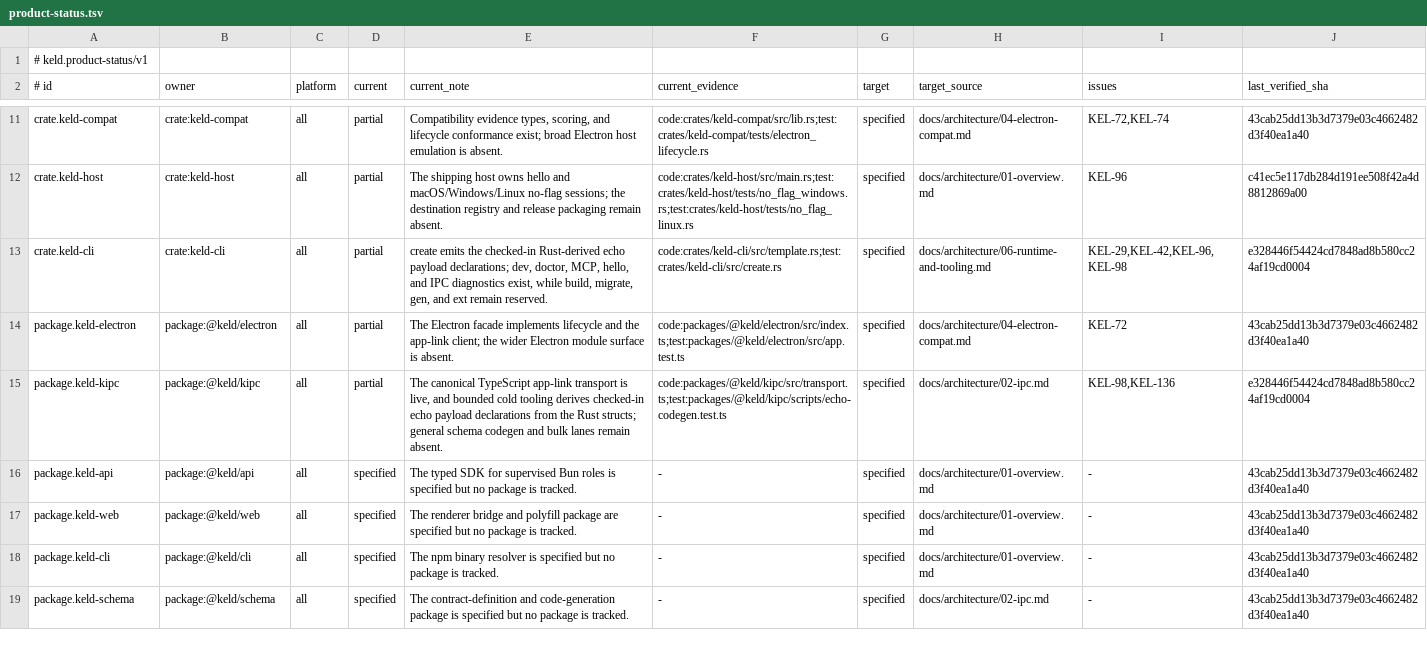
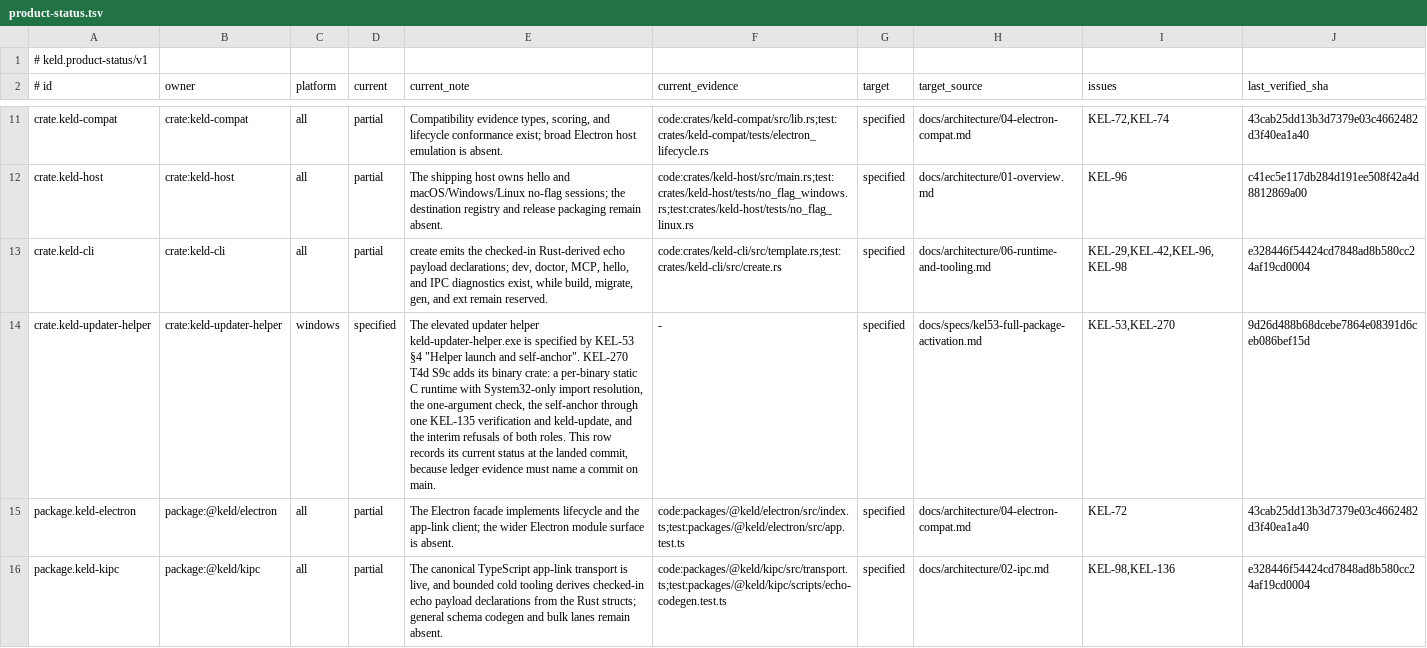
Before and after one commit to gyldlab/keld, a TSV file: docs/engineering/product-status.tsv, drawn as a sheet; only a part is shown, gaps mark what is left out; the shorter side is filled out with more unchanged rows; the diff names each change by its address in the sheet, - before the commit and + after, or states it on an @@ line.

Commit message:
feat(updater-helper): the helper crate with a static runtime, self-anchor and interim refusals (KEL-270 T4d S9c)
Add crates/keld-updater-helper, the binary-only workspace crate that builds
keld-updater-helper.exe (KEL-53 §4 "Helper launch and self-anchor", §5).

- build.rs links this one binary against the static C runtime through
  link arguments (/NODEFAULTLIB msvcrt, vcruntime and ucrt; /DEFAULTLIB
  libcmt, libvcruntime and libucrt) and sets /DEPENDENTLOADFLAG:0x800,
  because +crt-static is target-wide. The S9c spike measured the release
  image: no vcruntime140.dll, ucrtbase.dll or api-ms-win-crt-* import.
  A Windows non-MSVC target fails the build.
- main.rs forbids unsafe_code, uses the windows subsystem, and refuses on
  every other platform with KELD-HELPER-001.
- The argument check takes exactly one argument and accepts only the exact
  local keld-attempt rendezvous through keld-ipc's is_attempt_endpoint,
  before any open or write (KELD-HELPER-001).
- The self-anchor verifies the running image once through keld-guard and
  passes that one verification's handle and identity to keld-update's
  anchor_updater_helper (KELD-HELPER-002 for an image it cannot verify;
  the anchor's own KELD-UPDATE codes otherwise).
- Both roles refuse right after a passing self-anchor with pinned texts:
  activation until S11 (KELD-HELPER-003), recovery until S10
  (KELD-HELPER-004).

Register the four codes, add the crate to the error-registry scan, and
record the crate in the product-status ledger as specified until its
landed commit can be pinned. The recovery-role selector and the
System32-only DLL search wait for S9b's keld-runtime API.

```diff
--- a/docs/engineering/product-status.tsv
+++ b/docs/engineering/product-status.tsv
+row 14: crate.keld-updater-helper | crate:keld-updater-helper | windows | specified | The elevated updater helper keld-updater-helper.exe is specified by KEL-53 §4 "Helper launch and self-anchor". KEL-270 T4d S9c adds its binary crate: a per-binary static C runtime with System32-only import resolution, the one-argument check, the self-anchor through one KEL-135 verification and keld-update, and the interim refusals of both roles. This row records its current status at the landed commit, because ledger evidence must name a commit on main. | - | specified | docs/specs/kel53-full-package-activation.md | KEL-53,KEL-270 | 9d26d488b68dcebe7864e08391d6ceb086bef15d
```
Also changed, not shown: 13 other files.
